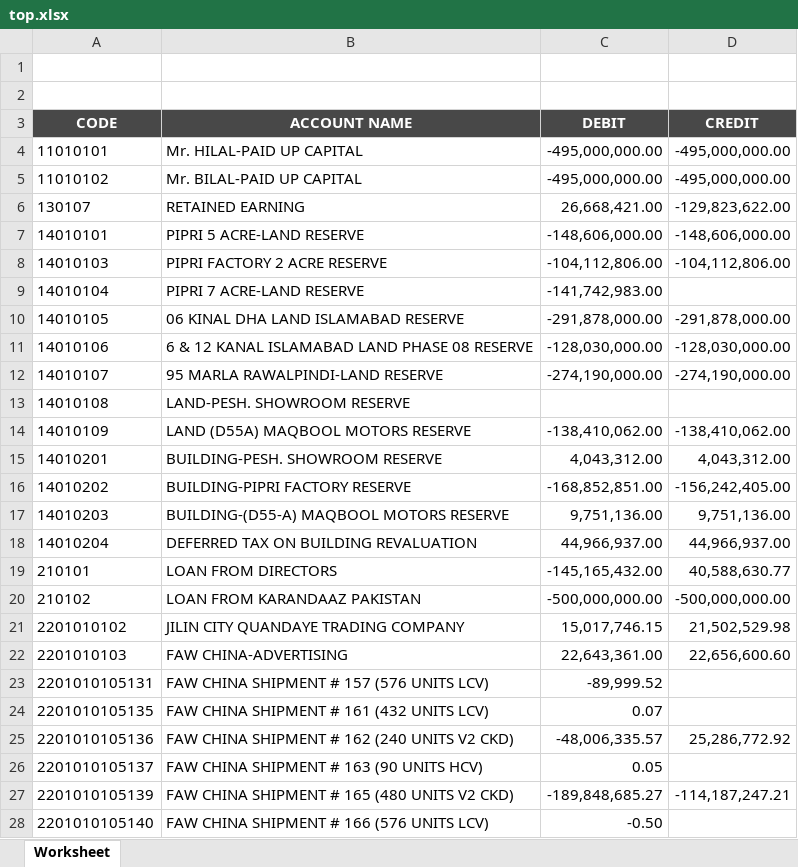
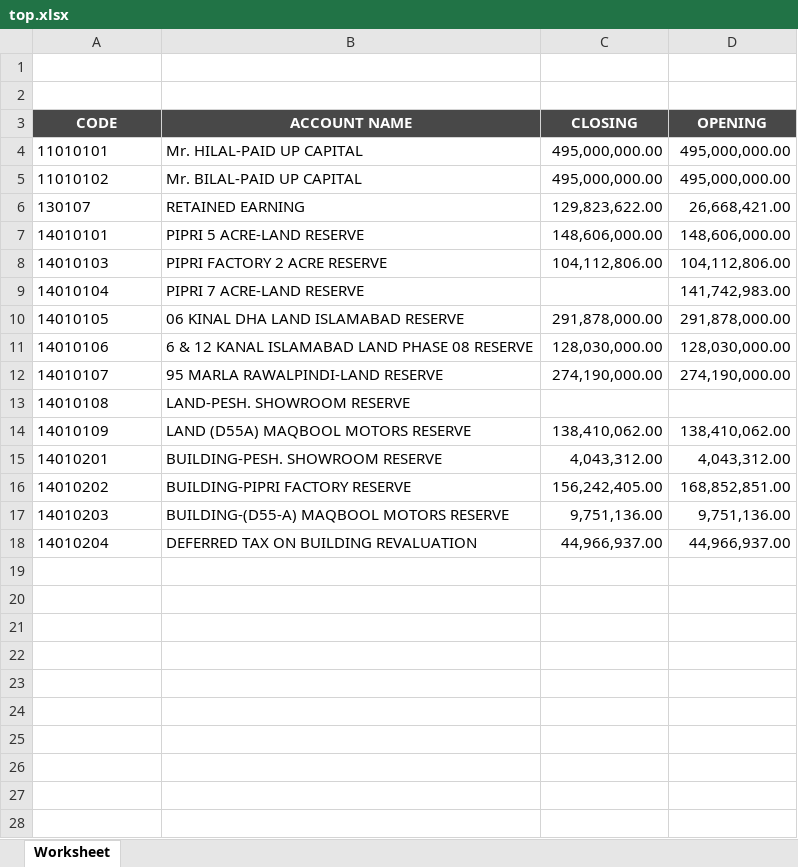
Before and after one commit to SohailSal/example, an Excel workbook: public/top.xlsx, sheet Worksheet, drawn as a sheet; only a part is shown; values as stored, in another font and other column widths than the file's, no borders; the diff covers the shown part only; the diff names each change by its address in the sheet, - before the commit and + after, or states it on an @@ line.

```diff
--- a/public/top.xlsx (sheet Worksheet)
+++ b/public/top.xlsx (sheet Worksheet)
-C3: DEBIT
+C3: CLOSING
-D3: CREDIT
+D3: OPENING
-C4:C5 (CLOSING): -495,000,000.00
+C4:C5 (CLOSING): 495,000,000.00
-D4:D5 (OPENING): -495,000,000.00
+D4:D5 (OPENING): 495,000,000.00
-C6 (CLOSING): 26,668,421.00
+C6 (CLOSING): 129,823,622.00
-D6 (OPENING): -129,823,622.00
+D6 (OPENING): 26,668,421.00
-C7 (CLOSING): -148,606,000.00
+C7 (CLOSING): 148,606,000.00
-D7 (OPENING): -148,606,000.00
+D7 (OPENING): 148,606,000.00
-C8 (CLOSING): -104,112,806.00
+C8 (CLOSING): 104,112,806.00
-D8 (OPENING): -104,112,806.00
+D8 (OPENING): 104,112,806.00
-C9 (CLOSING): -141,742,983.00
+C9 (CLOSING): (empty)
-D9 (OPENING): (empty)
+D9 (OPENING): 141,742,983.00
-C10 (CLOSING): -291,878,000.00
+C10 (CLOSING): 291,878,000.00
-D10 (OPENING): -291,878,000.00
+D10 (OPENING): 291,878,000.00
-C11 (CLOSING): -128,030,000.00
+C11 (CLOSING): 128,030,000.00
-D11 (OPENING): -128,030,000.00
+D11 (OPENING): 128,030,000.00
-C12 (CLOSING): -274,190,000.00
+C12 (CLOSING): 274,190,000.00
-D12 (OPENING): -274,190,000.00
+D12 (OPENING): 274,190,000.00
-C14 (CLOSING): -138,410,062.00
+C14 (CLOSING): 138,410,062.00
-D14 (OPENING): -138,410,062.00
+D14 (OPENING): 138,410,062.00
-C16 (CLOSING): -168,852,851.00
+C16 (CLOSING): 156,242,405.00
-D16 (OPENING): -156,242,405.00
+D16 (OPENING): 168,852,851.00
-row 19: 210101 | LOAN FROM DIRECTORS | -145,165,432.00 | 40,588,630.77
-row 20: 210102 | LOAN FROM KARANDAAZ PAKISTAN | -500,000,000.00 | -500,000,000.00
-row 21: 2201010102 | JILIN CITY QUANDAYE TRADING COMPANY | 15,017,746.15 | 21,502,529.98
-row 22: 2201010103 | FAW CHINA-ADVERTISING | 22,643,361.00 | 22,656,600.60
-row 23: 2201010105131 | FAW CHINA SHIPMENT # 157 (576 UNITS LCV) | -89,999.52
-row 24: 2201010105135 | FAW CHINA SHIPMENT # 161 (432 UNITS LCV) | 0.07
-row 25: 2201010105136 | FAW CHINA SHIPMENT # 162 (240 UNITS V2 CKD) | -48,006,335.57 | 25,286,772.92
-row 26: 2201010105137 | FAW CHINA SHIPMENT # 163 (90 UNITS HCV) | 0.05
-row 27: 2201010105139 | FAW CHINA SHIPMENT # 165 (480 UNITS V2 CKD) | -189,848,685.27 | -114,187,247.21
-row 28: 2201010105140 | FAW CHINA SHIPMENT # 166 (576 UNITS LCV) | -0.50
```
Also changed, not shown: 119 removed rows elsewhere in this sheet, 1 other file.
